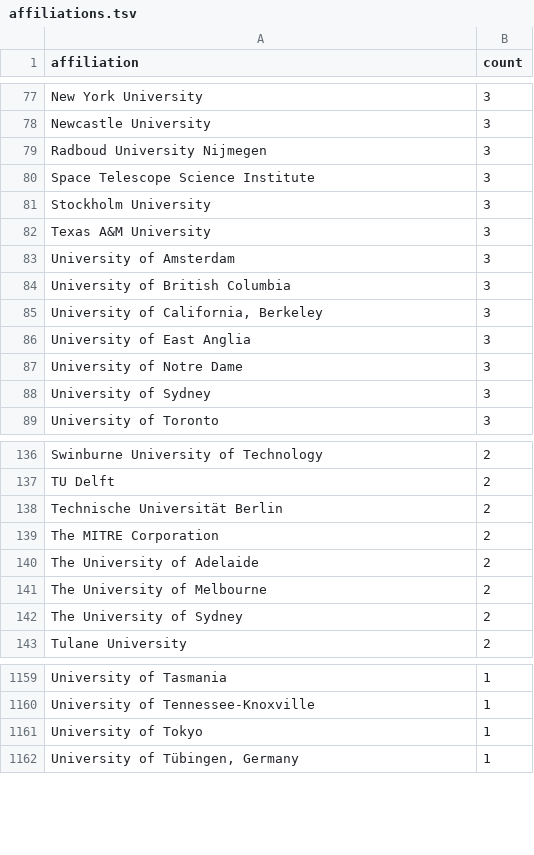
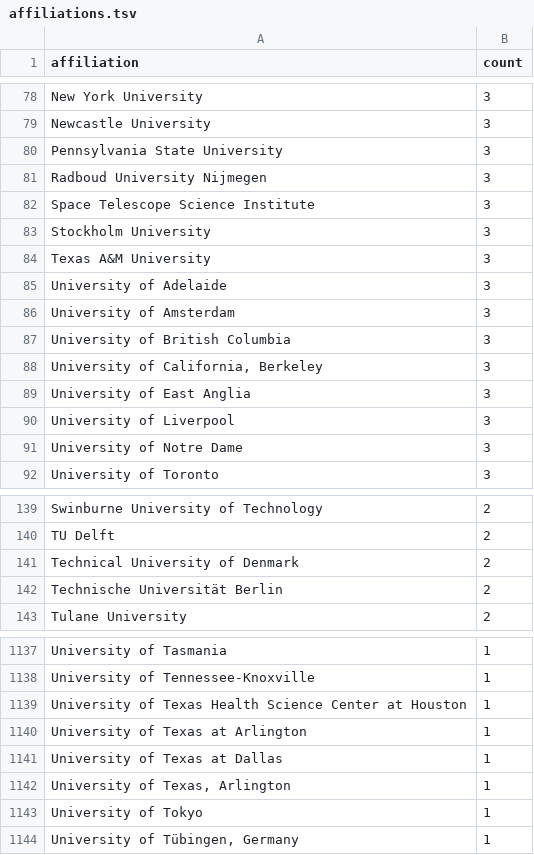
Before and after one commit to cthoyt/joss-reviewer-recommender, a TSV file: _data/output/affiliations.tsv, drawn as a sheet; only a part is shown, gaps mark what is left out; removed rows and columns are numbered as before the commit, all else as after; the diff covers the shown part only; the diff names each change by its address in the sheet, - before the commit and + after, or states it on an @@ line.

```diff
--- a/_data/output/affiliations.tsv
+++ b/_data/output/affiliations.tsv
+row 80: Pennsylvania State University | 3
+row 85: University of Adelaide | 3
+row 90: University of Liverpool | 3
-row 88: University of Sydney | 3
+row 141: Technical University of Denmark | 2
-row 139: The MITRE Corporation | 2
-row 140: The University of Adelaide | 2
-row 141: The University of Melbourne | 2
-row 142: The University of Sydney | 2
+row 1139: University of Texas Health Science Center at Houston | 1
+row 1140: University of Texas at Arlington | 1
+row 1141: University of Texas at Dallas | 1
+row 1142: University of Texas, Arlington | 1
```
Also changed, not shown: 24 added rows, 44 removed rows and 4 edited cells elsewhere in this file, _data/output/bioinfo.tsv, _data/output/full.tsv, 8 other files.
